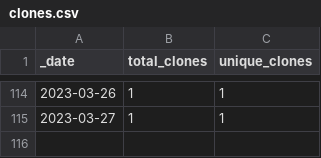
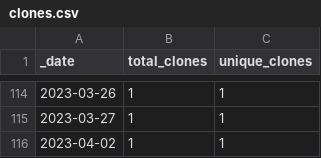
Before and after one commit to roberts-farm-of-ideas/12, a CSV file: traffic/clones.csv, drawn as a sheet; only a part is shown, gaps mark what is left out.

Commit message:
GitHub traffic

```diff
--- a/traffic/clones.csv
+++ b/traffic/clones.csv
@@ -115 +115,2 @@ _date,total_clones,unique_clones
 2023-03-27,1,1
+2023-04-02,1,1
```
Also changed, not shown: 1 other file.
